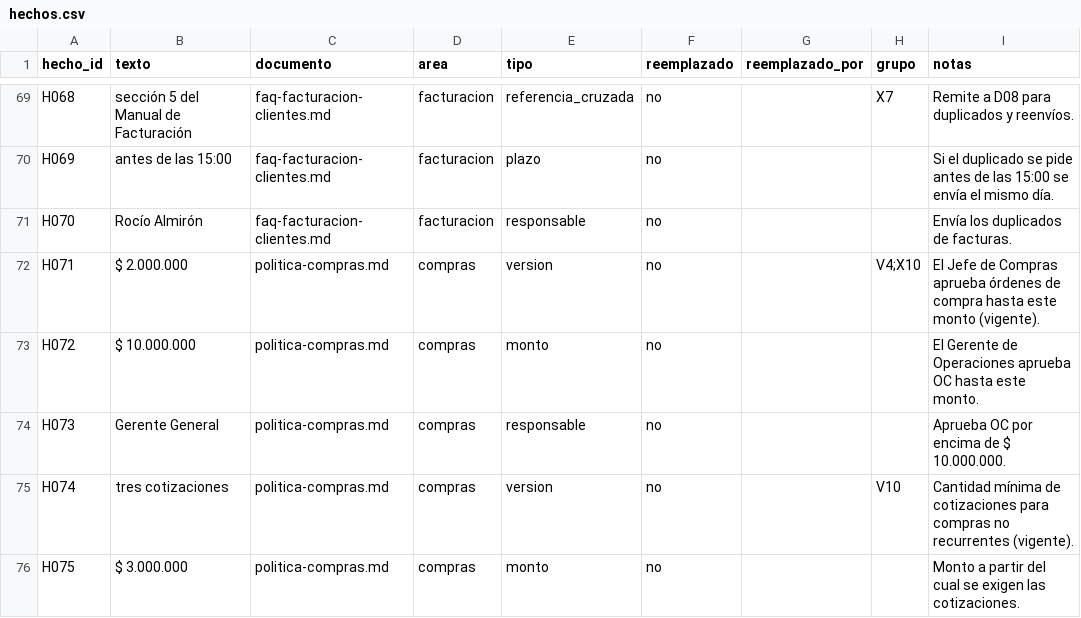
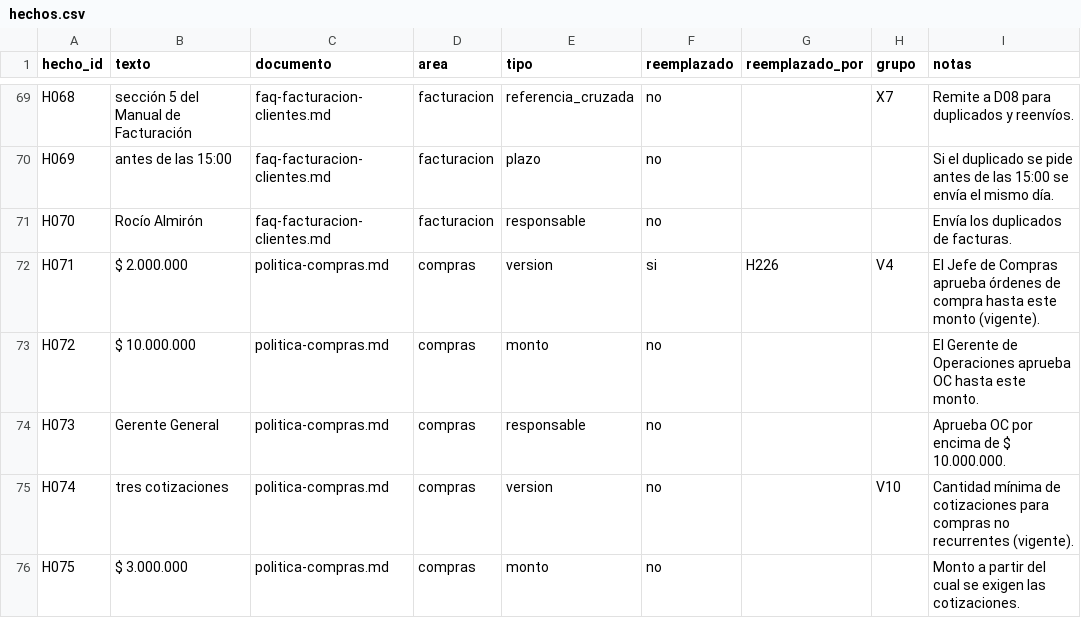
Before and after one commit to nacholemmo/karpvsrag, a CSV file: hechos.csv, drawn as a sheet; only a part is shown, gaps mark what is left out; the diff covers the shown part only.

```diff
--- a/hechos.csv
+++ b/hechos.csv
@@ -71,3 +71,3 @@ H069,antes de las 15:00,faq-facturacion-clientes.md,facturacion,plazo,no,,,Si el
 H070,Rocío Almirón,faq-facturacion-clientes.md,facturacion,responsable,no,,,Envía los duplicados de facturas.
-H071,$ 2.000.000,politica-compras.md,compras,version,no,,V4;X10,El Jefe de Compras aprueba órdenes de compra hasta este monto (vigente).
+H071,$ 2.000.000,politica-compras.md,compras,version,si,H226,V4,El Jefe de Compras aprueba órdenes de compra hasta este monto (vigente).
 H072,$ 10.000.000,politica-compras.md,compras,monto,no,,,El Gerente de Operaciones aprueba OC hasta este monto.
```
Also changed, not shown: 7 added rows and 18 edited cells elsewhere in this file, 24 other files.
